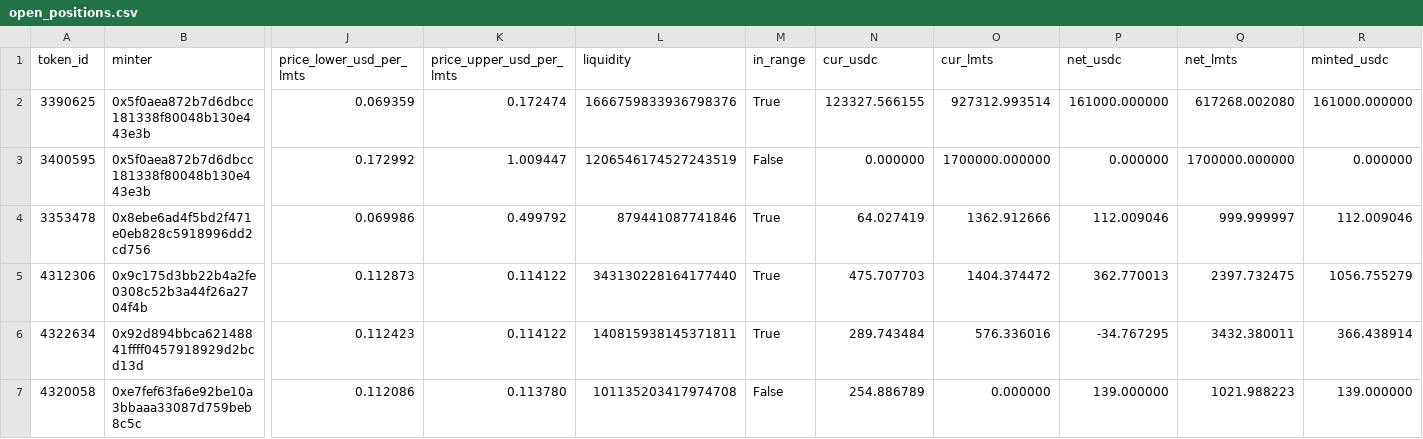
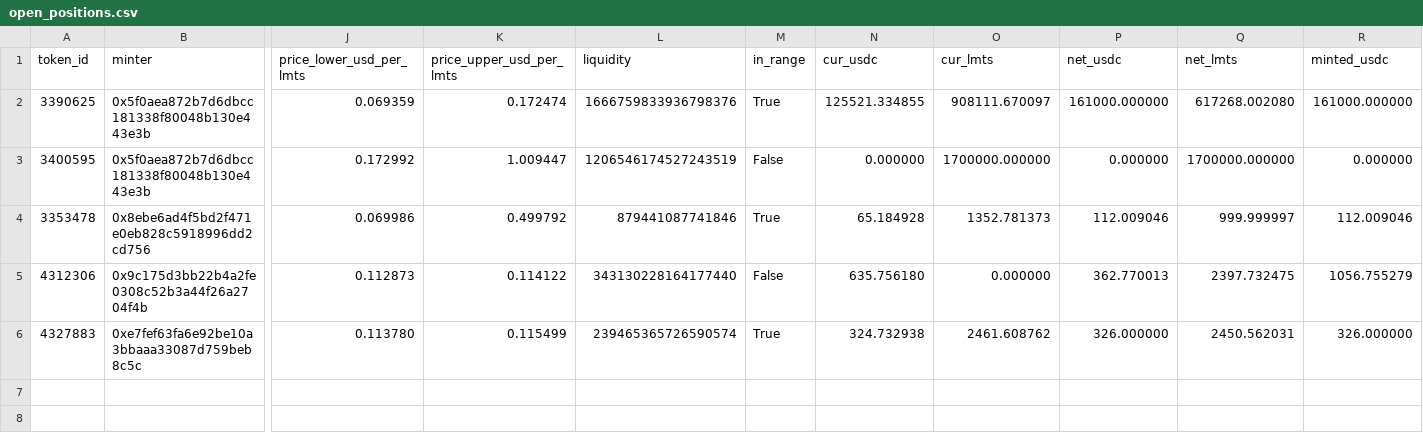
Before and after one commit to catmeover-png/drome_parser_lmts, a CSV file: out/0xbe4c36b9542610df83ca690c8b5bc53bbbc5d542/open_positions.csv, drawn as a sheet; only a part is shown, gaps mark what is left out; removed rows and columns are numbered as before the commit, all else as after; rows hold the shown columns only; the diff names each change by its address in the sheet, - before the commit and + after, or states it on an @@ line.

```diff
--- a/out/0xbe4c36b9542610df83ca690c8b5bc53bbbc5d542/open_positions.csv
+++ b/out/0xbe4c36b9542610df83ca690c8b5bc53bbbc5d542/open_positions.csv
-N2 (cur_usdc): 123327.566155
+N2 (cur_usdc): 125521.334855
-O2 (cur_lmts): 927312.993514
+O2 (cur_lmts): 908111.670097
-N4 (cur_usdc): 64.027419
+N4 (cur_usdc): 65.184928
-O4 (cur_lmts): 1362.912666
+O4 (cur_lmts): 1352.781373
-M5 (in_range): True
+M5 (in_range): False
-N5 (cur_usdc): 475.707703
+N5 (cur_usdc): 635.756180
-O5 (cur_lmts): 1404.374472
+O5 (cur_lmts): 0.000000
-row 6: 4322634 | 0x92d894bbca62148841ffff0457918929d2bcd13d | 0.112423 | 0.114122 | 140815938145371811 | True | 289.743484 | 576.336016 | -34.767295 | 3432.380011 | 366.438914
-row 7: 4320058 | 0xe7fef63fa6e92be10a3bbaaa33087d759beb8c5c | 0.112086 | 0.113780 | 101135203417974708 | False | 254.886789 | 0.000000 | 139.000000 | 1021.988223 | 139.000000
+row 6: 4327883 | 0xe7fef63fa6e92be10a3bbaaa33087d759beb8c5c | 0.113780 | 0.115499 | 239465365726590574 | True | 324.732938 | 2461.608762 | 326.000000 | 2450.562031 | 326.000000
```
Also changed, not shown: out/0xbe4c36b9542610df83ca690c8b5bc53bbbc5d542/buckets.csv, out/0xbe4c36b9542610df83ca690c8b5bc53bbbc5d542/summary.csv, 3 other files.
